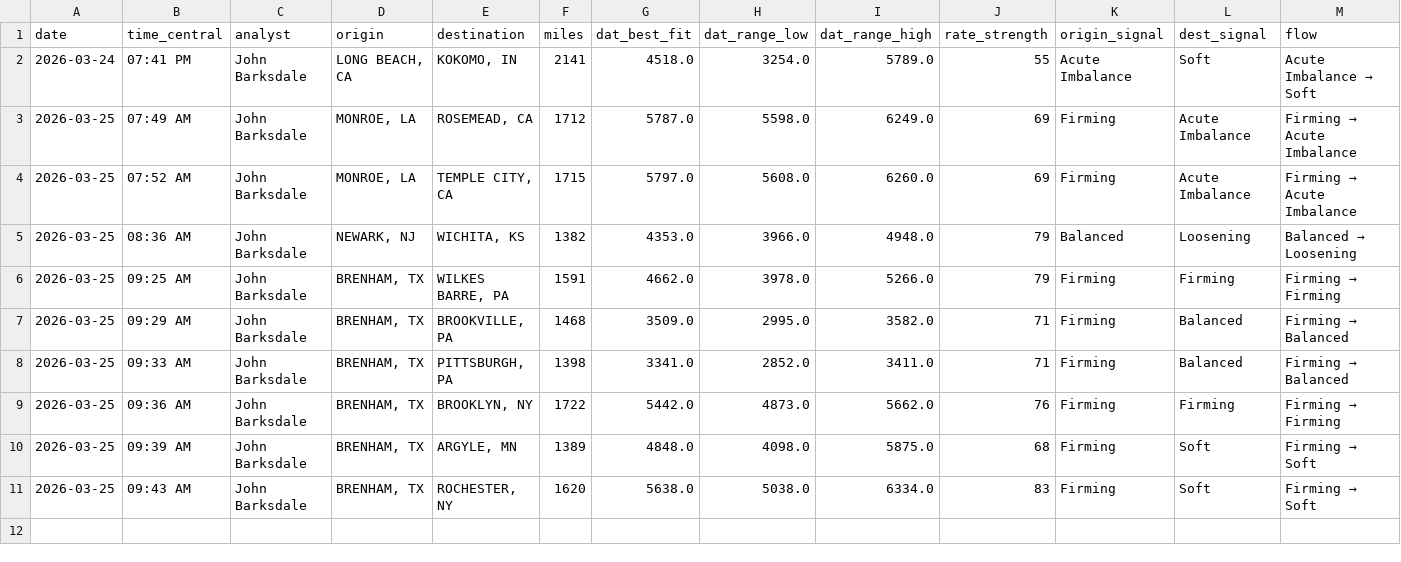
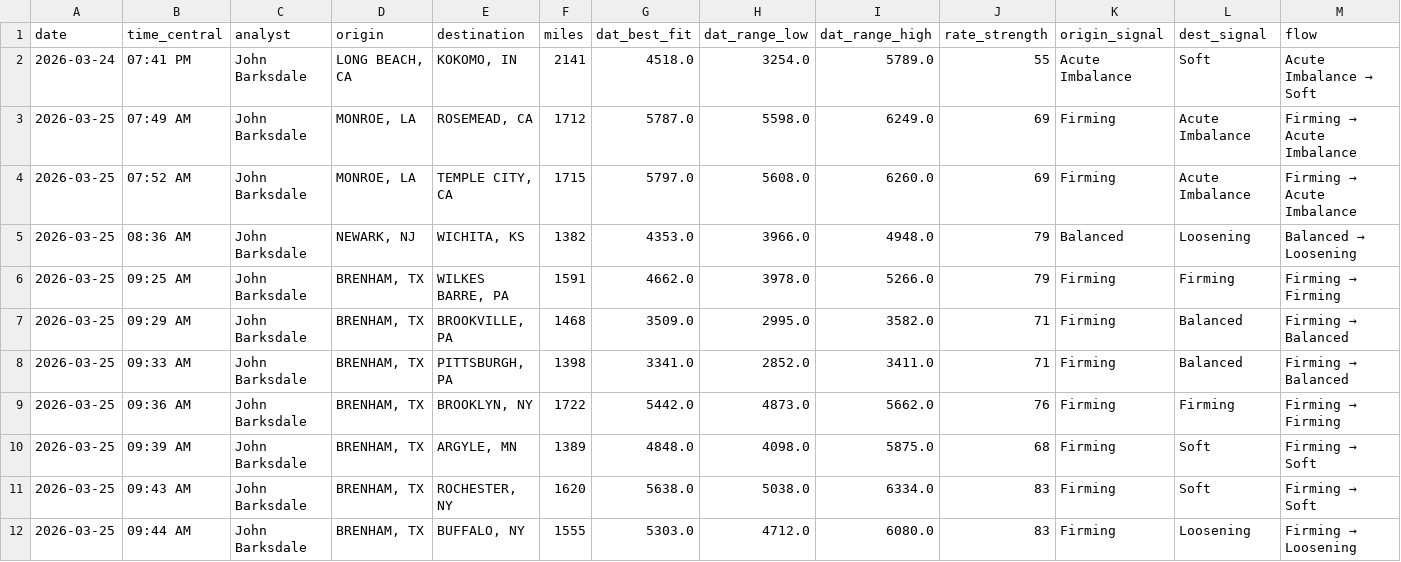
Before and after one commit to barksdalejohn-del/Flatbed-RFQ-Pricing-Engine, a CSV file: data/quote_log.csv, drawn as a sheet; only a part is shown; rows hold the shown columns only; the diff names each change by its address in the sheet, - before the commit and + after, or states it on an @@ line.

Commit message:
Log quote: BRENHAM, TX → BUFFALO, NY

```diff
--- a/data/quote_log.csv
+++ b/data/quote_log.csv
+row 12: 2026-03-25 | 09:44 AM | John Barksdale | BRENHAM, TX | BUFFALO, NY | 1555 | 5303.0 | 4712.0 | 6080.0 | 83 | Firming | Loosening | Firming → Loosening
```
